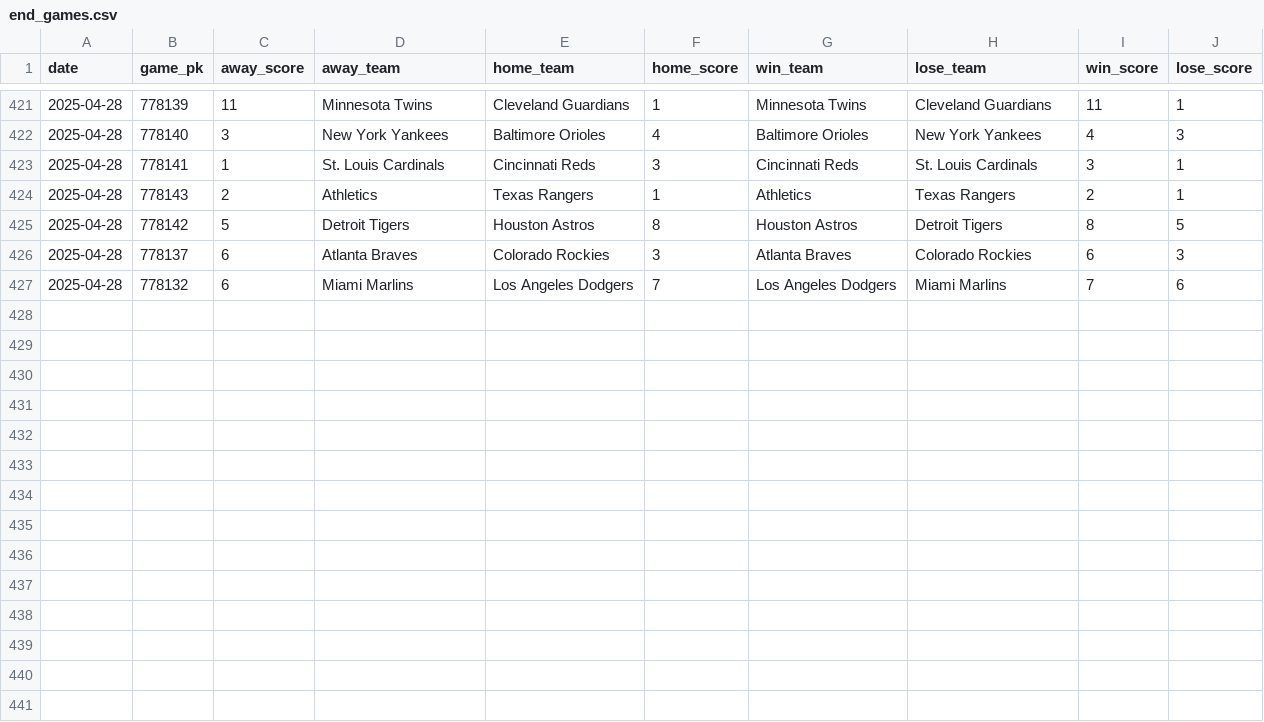
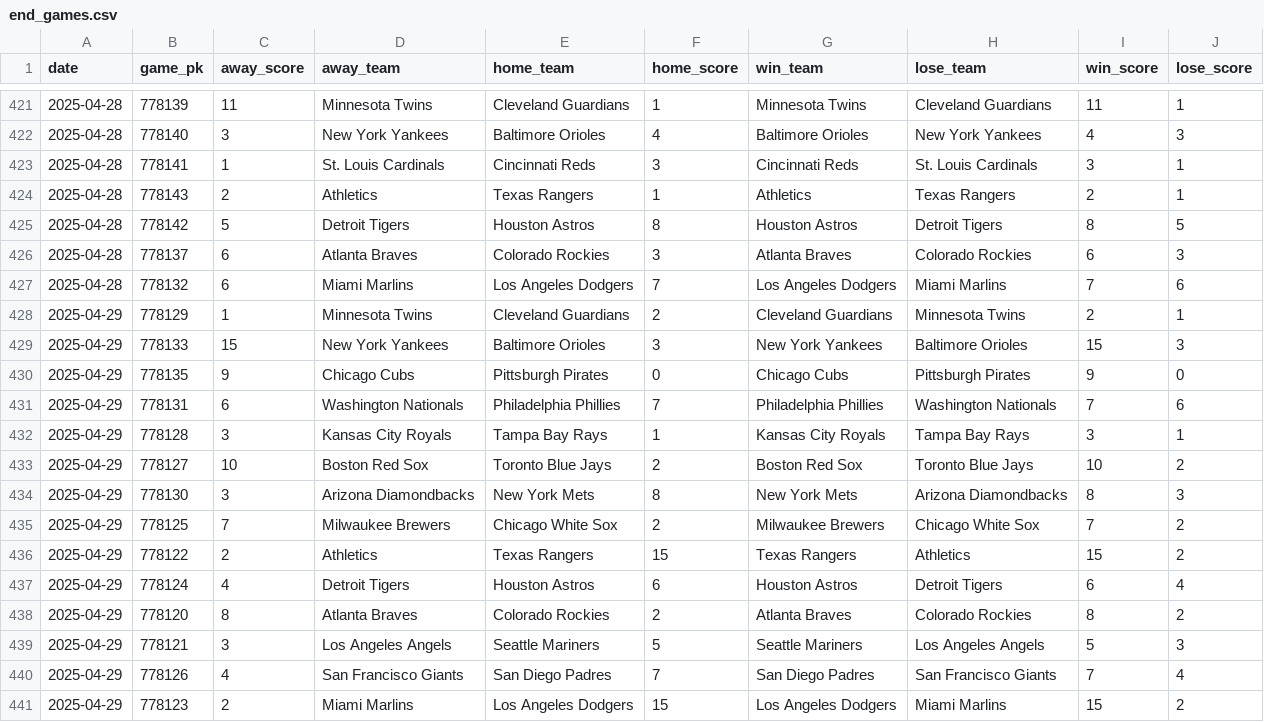
Before and after one commit to chadallison/mlb25, a CSV file: data/end_games.csv, drawn as a sheet; only a part is shown, gaps mark what is left out.

```diff
--- a/data/end_games.csv
+++ b/data/end_games.csv
@@ -427 +427,15 @@ date,game_pk,away_score,away_team,home_team,home_score,win_team,lose_team,win_sc
 2025-04-28,778132,6,Miami Marlins,Los Angeles Dodgers,7,Los Angeles Dodgers,Miami Marlins,7,6
+2025-04-29,778129,1,Minnesota Twins,Cleveland Guardians,2,Cleveland Guardians,Minnesota Twins,2,1
+2025-04-29,778133,15,New York Yankees,Baltimore Orioles,3,New York Yankees,Baltimore Orioles,15,3
+2025-04-29,778135,9,Chicago Cubs,Pittsburgh Pirates,0,Chicago Cubs,Pittsburgh Pirates,9,0
+2025-04-29,778131,6,Washington Nationals,Philadelphia Phillies,7,Philadelphia Phillies,Washington Nationals,7,6
+2025-04-29,778128,3,Kansas City Royals,Tampa Bay Rays,1,Kansas City Royals,Tampa Bay Rays,3,1
+2025-04-29,778127,10,Boston Red Sox,Toronto Blue Jays,2,Boston Red Sox,Toronto Blue Jays,10,2
+2025-04-29,778130,3,Arizona Diamondbacks,New York Mets,8,New York Mets,Arizona Diamondbacks,8,3
+2025-04-29,778125,7,Milwaukee Brewers,Chicago White Sox,2,Milwaukee Brewers,Chicago White Sox,7,2
+2025-04-29,778122,2,Athletics,Texas Rangers,15,Texas Rangers,Athletics,15,2
+2025-04-29,778124,4,Detroit Tigers,Houston Astros,6,Houston Astros,Detroit Tigers,6,4
+2025-04-29,778120,8,Atlanta Braves,Colorado Rockies,2,Atlanta Braves,Colorado Rockies,8,2
+2025-04-29,778121,3,Los Angeles Angels,Seattle Mariners,5,Seattle Mariners,Los Angeles Angels,5,3
+2025-04-29,778126,4,San Francisco Giants,San Diego Padres,7,San Diego Padres,San Francisco Giants,7,4
+2025-04-29,778123,2,Miami Marlins,Los Angeles Dodgers,15,Los Angeles Dodgers,Miami Marlins,15,2
```
Also changed, not shown: 14 other files.
